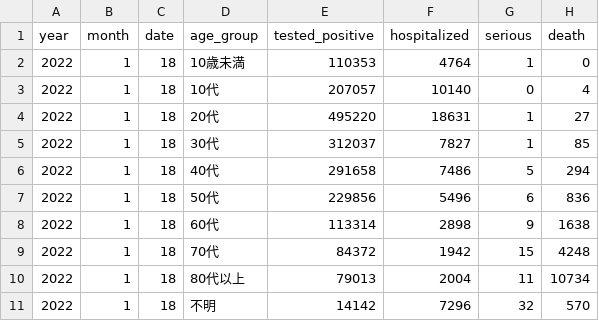
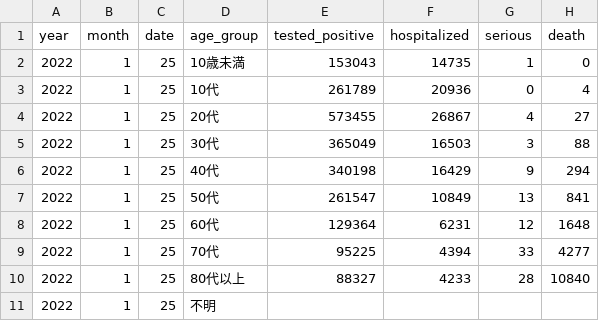
Before and after one commit to nyeoro-bong/vaccineRiskCalc, a CSV file: demography.csv, drawn as a sheet.

```diff
--- a/demography.csv
+++ b/demography.csv
@@ -1,11 +1,11 @@
 year,month,date,age_group,tested_positive,hospitalized,serious,death
-2022,1,18,10歳未満,110353,4764,1,0
-2022,1,18,10代,207057,10140,0,4
-2022,1,18,20代,495220,18631,1,27
-2022,1,18,30代,312037,7827,1,85
-2022,1,18,40代,291658,7486,5,294
-2022,1,18,50代,229856,5496,6,836
-2022,1,18,60代,113314,2898,9,1638
-2022,1,18,70代,84372,1942,15,4248
-2022,1,18,80代以上,79013,2004,11,10734
-2022,1,18,不明,14142,7296,32,570
+2022,1,25,10歳未満,153043,14735,1,0
+2022,1,25,10代,261789,20936,0,4
+2022,1,25,20代,573455,26867,4,27
+2022,1,25,30代,365049,16503,3,88
+2022,1,25,40代,340198,16429,9,294
+2022,1,25,50代,261547,10849,13,841
+2022,1,25,60代,129364,6231,12,1648
+2022,1,25,70代,95225,4394,33,4277
+2022,1,25,80代以上,88327,4233,28,10840
+2022,1,25,不明,,,,
```
Also changed, not shown: eRNumber.csv, 1 other file.
